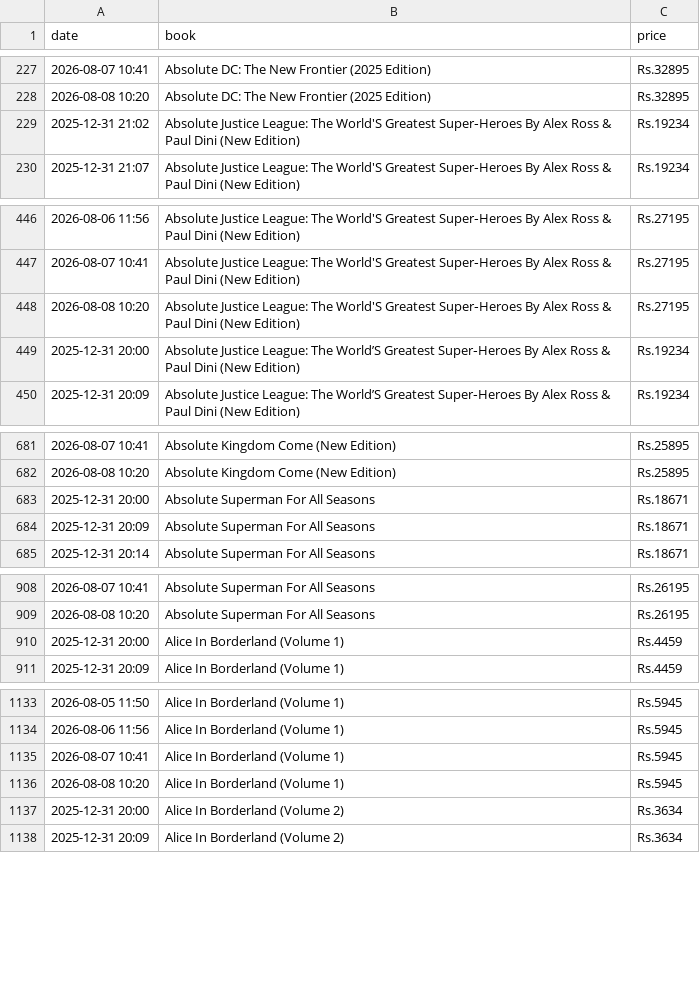
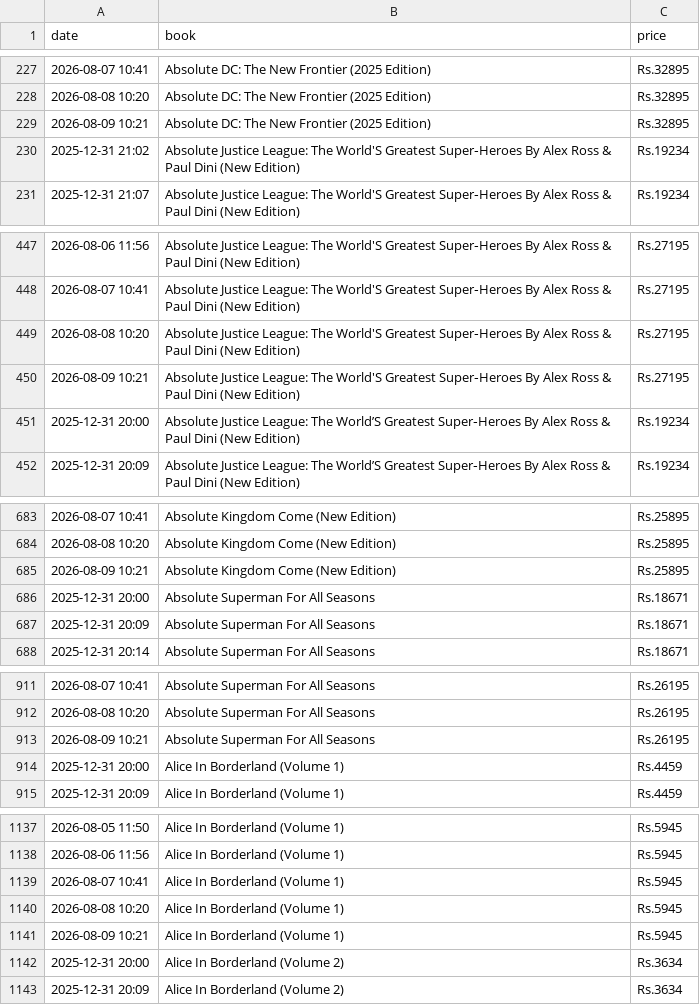
Before and after one commit to Kami-Shai/price-tracker, a CSV file: price_history.csv, drawn as a sheet; only a part is shown, gaps mark what is left out; the diff covers the shown part only; the diff names each change by its address in the sheet, - before the commit and + after, or states it on an @@ line.

```diff
--- a/price_history.csv
+++ b/price_history.csv
+row 229: 2026-08-09 10:21 | Absolute DC: The New Frontier (2025 Edition) | Rs.32895
+row 450: 2026-08-09 10:21 | Absolute Justice League: The World'S Greatest Super‑Heroes By Alex Ross & Paul Dini (New Edition) | Rs.27195
+row 685: 2026-08-09 10:21 | Absolute Kingdom Come (New Edition) | Rs.25895
+row 913: 2026-08-09 10:21 | Absolute Superman For All Seasons | Rs.26195
+row 1141: 2026-08-09 10:21 | Alice In Borderland (Volume 1) | Rs.5945
```
Also changed, not shown: 39 added rows elsewhere in this file, 2 other files.
